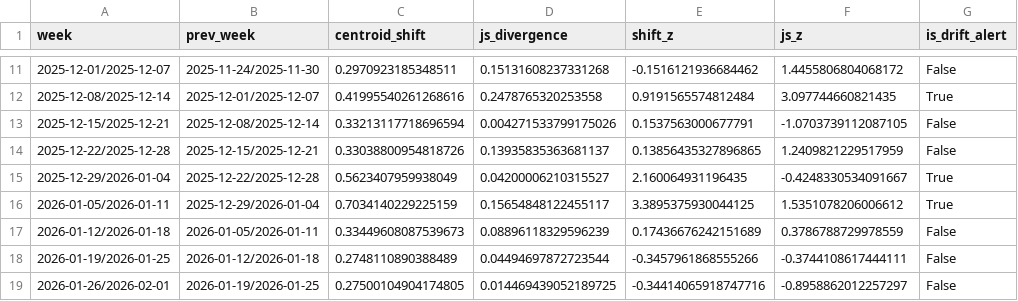
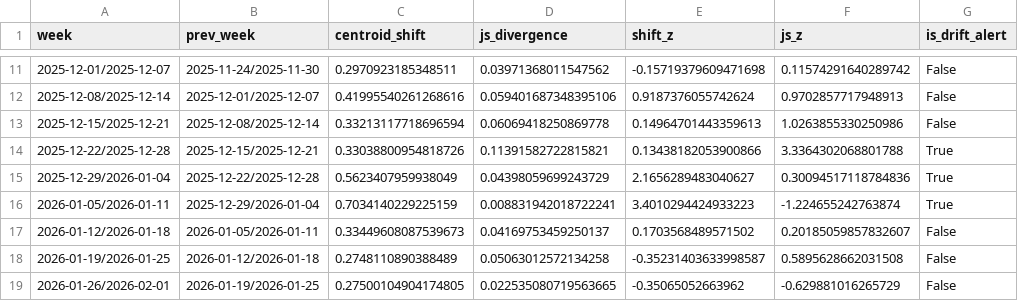
Before and after one commit to devikajonjale/Complaint-Intelligence-Engine-for-Indian-E-Commerce, a CSV file: data/topic_drift_report.csv, drawn as a sheet; only a part is shown, gaps mark what is left out; the diff covers the shown part only.

```diff
--- a/data/topic_drift_report.csv
+++ b/data/topic_drift_report.csv
@@ -11,9 +11,9 @@
-2025-12-01/2025-12-07,2025-11-24/2025-11-30,0.2970923185348511,0.15131608237331268,-0.1516121936684462,1.4455806804068172,False
-2025-12-08/2025-12-14,2025-12-01/2025-12-07,0.41995540261268616,0.2478765320253558,0.9191565574812484,3.097744660821435,True
-2025-12-15/2025-12-21,2025-12-08/2025-12-14,0.33213117718696594,0.004271533799175026,0.1537563000677791,-1.0703739112087105,False
-2025-12-22/2025-12-28,2025-12-15/2025-12-21,0.33038800954818726,0.13935835363681137,0.13856435327896865,1.2409821229517959,False
-2025-12-29/2026-01-04,2025-12-22/2025-12-28,0.5623407959938049,0.04200006210315527,2.160064931196435,-0.4248330534091667,True
-2026-01-05/2026-01-11,2025-12-29/2026-01-04,0.7034140229225159,0.15654848122455117,3.3895375930044125,1.5351078206006612,True
-2026-01-12/2026-01-18,2026-01-05/2026-01-11,0.33449608087539673,0.08896118329596239,0.17436676242151689,0.3786788729978559,False
-2026-01-19/2026-01-25,2026-01-12/2026-01-18,0.2748110890388489,0.04494697872723544,-0.3457961868555266,-0.3744108617444111,False
-2026-01-26/2026-02-01,2026-01-19/2026-01-25,0.27500104904174805,0.014469439052189725,-0.34414065918747716,-0.8958862012257297,False
+2025-12-01/2025-12-07,2025-11-24/2025-11-30,0.2970923185348511,0.03971368011547562,-0.15719379609471698,0.11574291640289742,False
+2025-12-08/2025-12-14,2025-12-01/2025-12-07,0.41995540261268616,0.059401687348395106,0.9187376055742624,0.9702857717948913,False
+2025-12-15/2025-12-21,2025-12-08/2025-12-14,0.33213117718696594,0.06069418250869778,0.14964701443359613,1.0263855330250986,False
+2025-12-22/2025-12-28,2025-12-15/2025-12-21,0.33038800954818726,0.11391582722815821,0.13438182053900866,3.3364302068801788,True
+2025-12-29/2026-01-04,2025-12-22/2025-12-28,0.5623407959938049,0.04398059699243729,2.1656289483040627,0.30094517118784836,True
+2026-01-05/2026-01-11,2025-12-29/2026-01-04,0.7034140229225159,0.008831942018722241,3.4010294424933223,-1.224655242763874,True
+2026-01-12/2026-01-18,2026-01-05/2026-01-11,0.33449608087539673,0.04169753459250137,0.1703568489571502,0.20185059857832607,False
+2026-01-19/2026-01-25,2026-01-12/2026-01-18,0.2748110890388489,0.05063012572134258,-0.35231403633998587,0.5895628662031508,False
+2026-01-26/2026-02-01,2026-01-19/2026-01-25,0.27500104904174805,0.022535080719563665,-0.35065052663962,-0.629881016265729,False
```
Also changed, not shown: 62 edited cells elsewhere in this file, data/cluster_profiles.csv, data/raw_reviews.csv, 52 other files.
